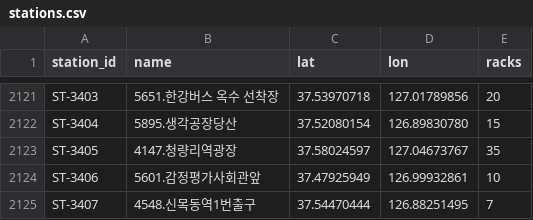
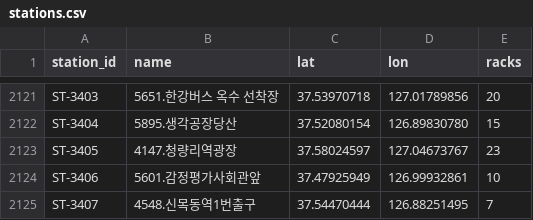
Before and after one commit to Nautika01/any, a CSV file: data/stations.csv, drawn as a sheet; only a part is shown, gaps mark what is left out.

```diff
--- a/data/stations.csv
+++ b/data/stations.csv
@@ -2122,3 +2122,3 @@ ST-3403,5651.한강버스 옥수 선착장,37.53970718,127.01789856,20
 ST-3404,5895.생각공장당산,37.52080154,126.89830780,15
-ST-3405,4147.청량리역광장,37.58024597,127.04673767,35
+ST-3405,4147.청량리역광장,37.58024597,127.04673767,23
 ST-3406,5601.감정평가사회관앞,37.47925949,126.99932861,10
```
Also changed, not shown: data/weather/2026-11.csv, 1 other file.
